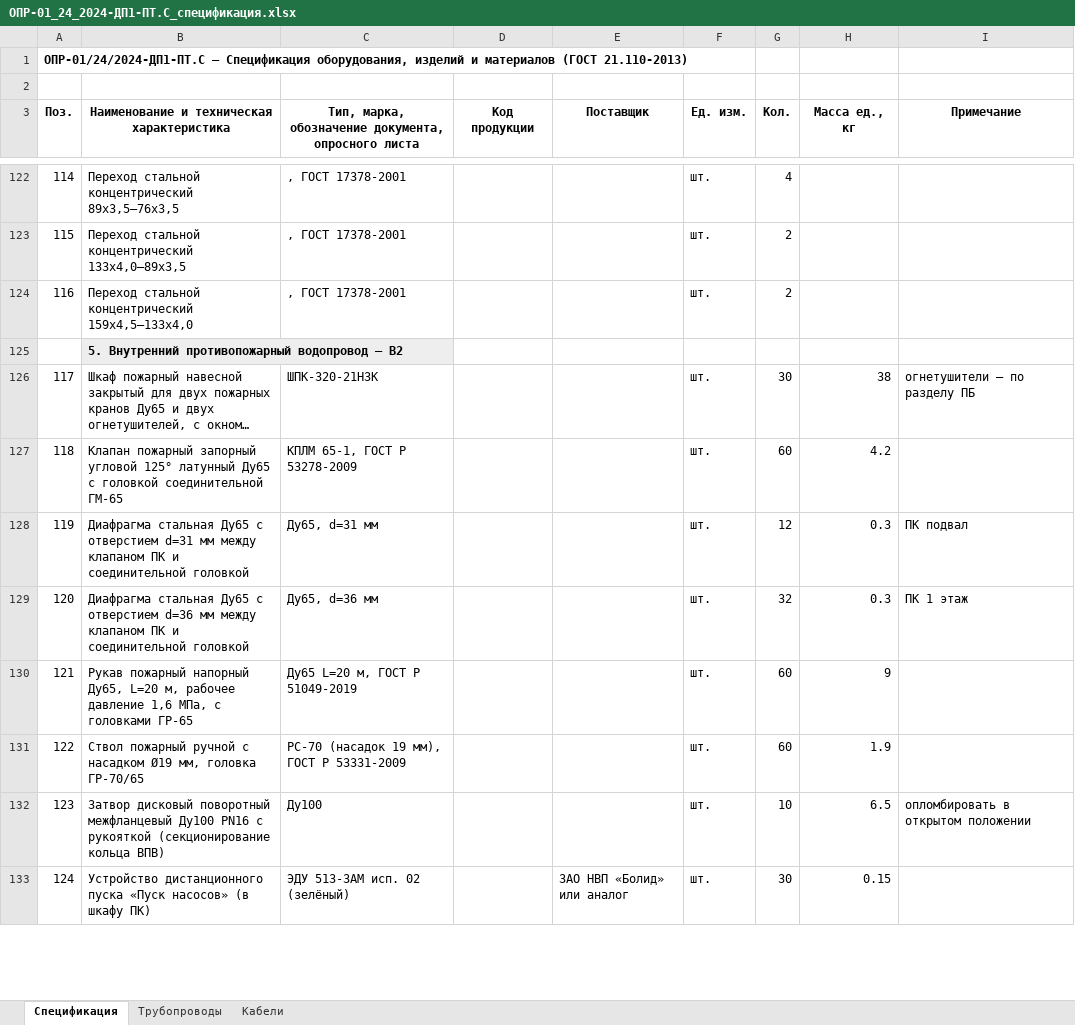
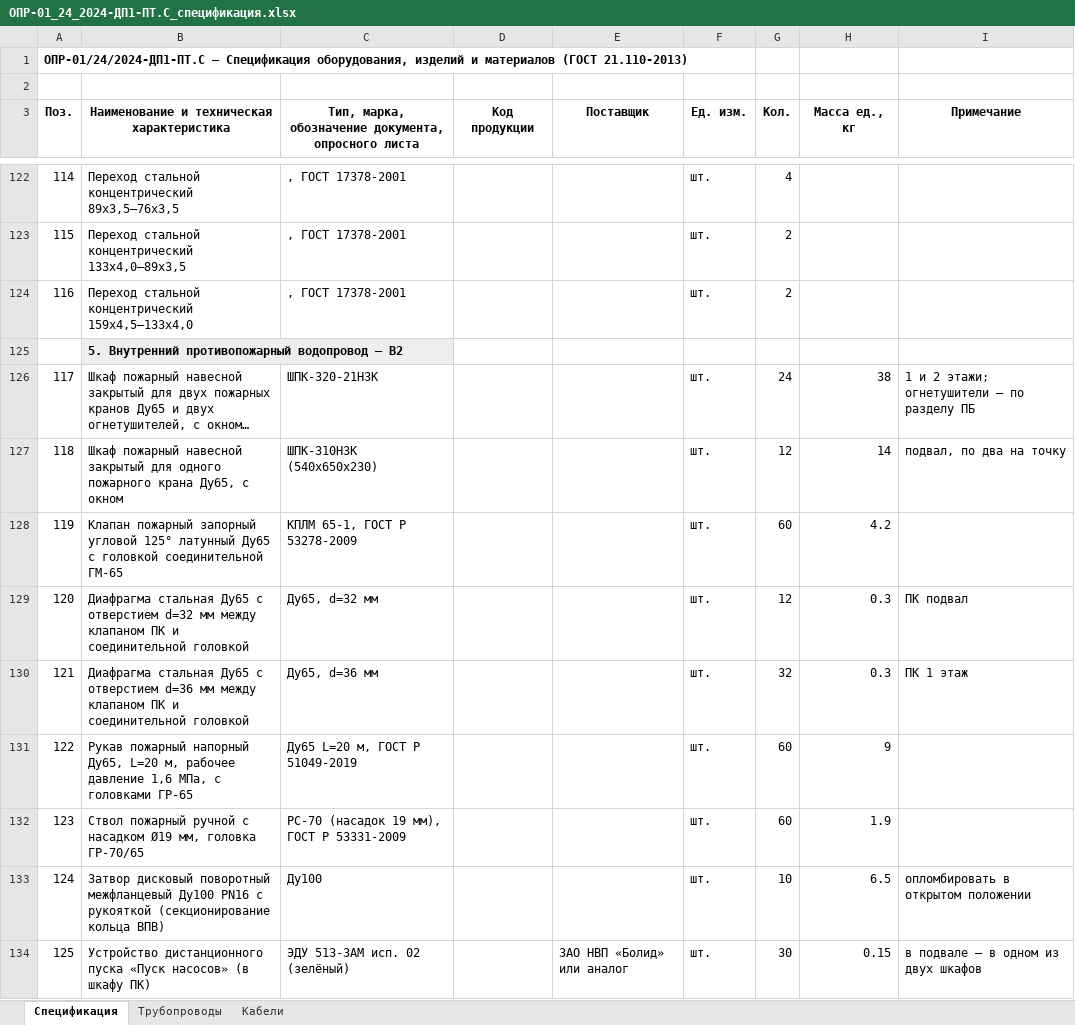
Before and after one commit to caesart966-web/first_reposirtory, an Excel workbook: pt-dok-pavilion-23/out/ОПР-01_24_2024-ДП1-ПТ.С_спецификация.xlsx, sheet Спецификация, drawn as a sheet; only a part is shown, gaps mark what is left out; long unchanged cells end in …; values as stored, in another font and other column widths than the file's, no borders; addresses are those after the commit; the diff covers the shown part only; the diff names each change by its address in the sheet, - before the commit and + after, or states it on an @@ line.

```diff
--- a/pt-dok-pavilion-23/out/ОПР-01_24_2024-ДП1-ПТ.С_спецификация.xlsx (sheet Спецификация)
+++ b/pt-dok-pavilion-23/out/ОПР-01_24_2024-ДП1-ПТ.С_спецификация.xlsx (sheet Спецификация)
-G126 (Кол.): 30
+G126 (Кол.): 24
-I126 (Примечание): огнетушители — по разделу ПБ
+I126 (Примечание): 1 и 2 этажи; огнетушители — по разделу ПБ
+row 127: 118 | Шкаф пожарный навесной закрытый для одного пожарного крана Ду65, с окном | ШПК-310НЗК (540х650х230) |  |  | шт. | 12 | 14 | подвал, по два на точку
@@ column A (Поз.) renumbered from row 128 down @@
-B129: …с отверстием d=31 мм между…
+B129: …с отверстием d=32 мм между…
-C129: Ду65, d=31 мм
+C129: Ду65, d=32 мм
-I134 (Примечание): (empty)
+I134 (Примечание): в подвале — в одном из двух шкафов
```
Also changed, not shown: 11 edited cells elsewhere in this sheet, sheet Трубопроводы, sheet Кабели, 39 other files.
